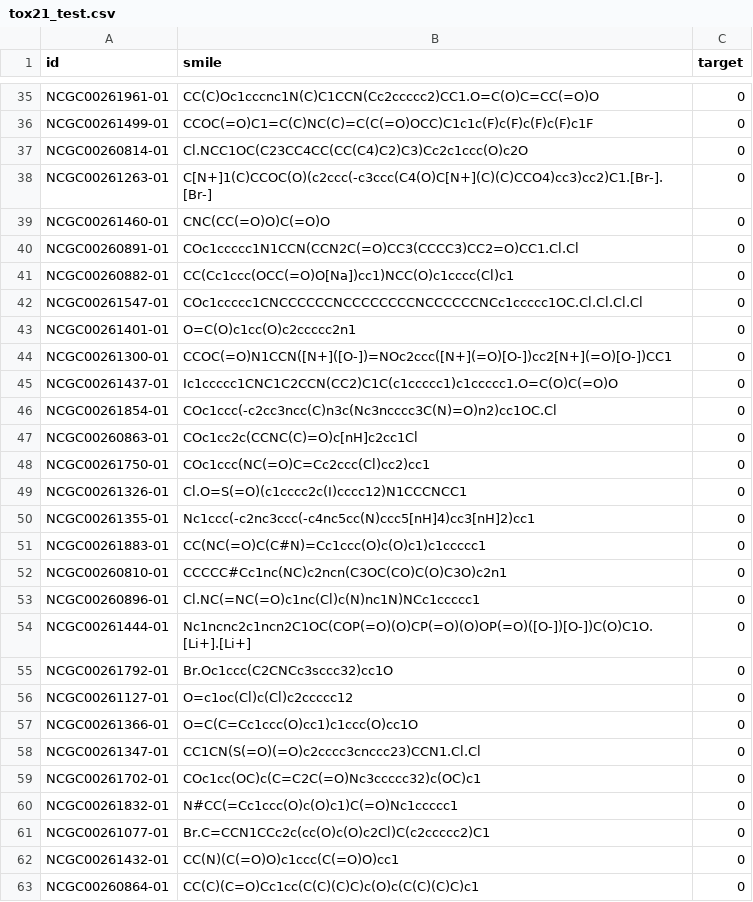
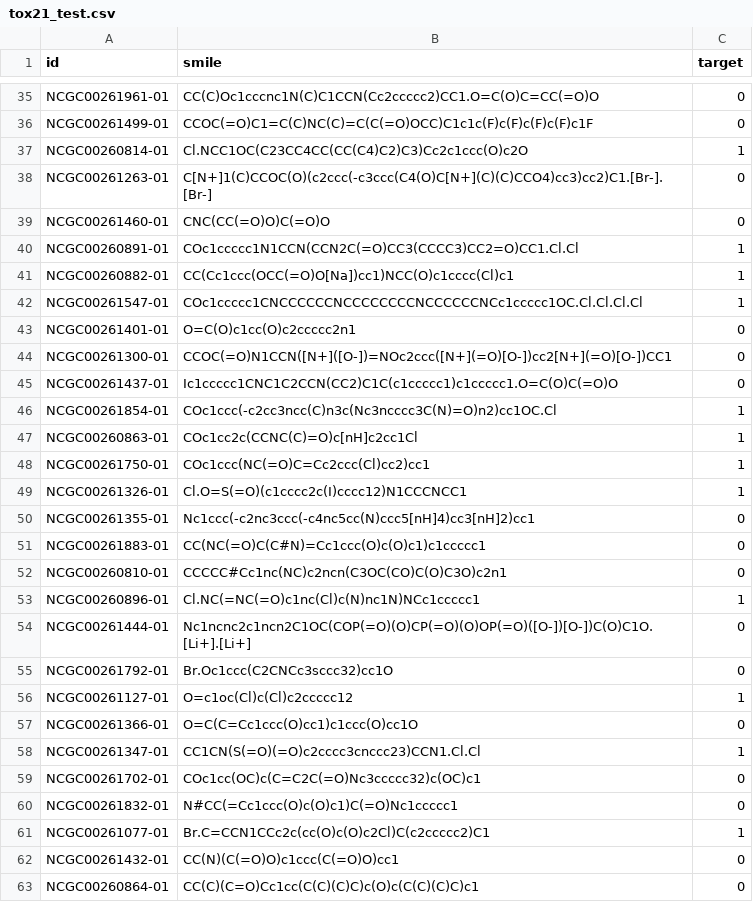
Before and after one commit to jherasdo/pythonic-chemistry, a CSV file: pythonic-chemistry/06-machine-learning/datasets/tox21_test.csv, drawn as a sheet; only a part is shown, gaps mark what is left out; the diff covers the shown part only.

Commit message:
adding tox21_test.csv file

```diff
--- a/pythonic-chemistry/06-machine-learning/datasets/tox21_test.csv
+++ b/pythonic-chemistry/06-machine-learning/datasets/tox21_test.csv
@@ -36,8 +36,8 @@ NCGC00261961-01,CC(C)Oc1cccnc1N(C)C1CCN(Cc2ccccc2)CC1.O=C(O)C=CC(=O)O,0
 NCGC00261499-01,CCOC(=O)C1=C(C)NC(C)=C(C(=O)OCC)C1c1c(F)c(F)c(F)c(F)c1F,0
-NCGC00260814-01,Cl.NCC1OC(C23CC4CC(CC(C4)C2)C3)Cc2c1ccc(O)c2O,0
+NCGC00260814-01,Cl.NCC1OC(C23CC4CC(CC(C4)C2)C3)Cc2c1ccc(O)c2O,1
 NCGC00261263-01,C[N+]1(C)CCOC(O)(c2ccc(-c3ccc(C4(O)C[N+](C)(C)CCO4)cc3)cc2)C1.[Br-].[Br-],0
 NCGC00261460-01,CNC(CC(=O)O)C(=O)O,0
-NCGC00260891-01,COc1ccccc1N1CCN(CCN2C(=O)CC3(CCCC3)CC2=O)CC1.Cl.Cl,0
-NCGC00260882-01,CC(Cc1ccc(OCC(=O)O[Na])cc1)NCC(O)c1cccc(Cl)c1,0
-NCGC00261547-01,COc1ccccc1CNCCCCCCNCCCCCCCCNCCCCCCNCc1ccccc1OC.Cl.Cl.Cl.Cl,0
+NCGC00260891-01,COc1ccccc1N1CCN(CCN2C(=O)CC3(CCCC3)CC2=O)CC1.Cl.Cl,1
+NCGC00260882-01,CC(Cc1ccc(OCC(=O)O[Na])cc1)NCC(O)c1cccc(Cl)c1,1
+NCGC00261547-01,COc1ccccc1CNCCCCCCNCCCCCCCCNCCCCCCNCc1ccccc1OC.Cl.Cl.Cl.Cl,1
 NCGC00261401-01,O=C(O)c1cc(O)c2ccccc2n1,0
@@ -45,6 +45,6 @@ NCGC00261300-01,CCOC(=O)N1CCN([N+]([O-])=NOc2ccc([N+](=O)[O-])cc2[N+](=O)[O-])CC
 NCGC00261437-01,Ic1ccccc1CNC1C2CCN(CC2)C1C(c1ccccc1)c1ccccc1.O=C(O)C(=O)O,0
-NCGC00261854-01,COc1ccc(-c2cc3ncc(C)n3c(Nc3ncccc3C(N)=O)n2)cc1OC.Cl,0
-NCGC00260863-01,COc1cc2c(CCNC(C)=O)c[nH]c2cc1Cl,0
-NCGC00261750-01,COc1ccc(NC(=O)C=Cc2ccc(Cl)cc2)cc1,0
-NCGC00261326-01,Cl.O=S(=O)(c1cccc2c(I)cccc12)N1CCCNCC1,0
+NCGC00261854-01,COc1ccc(-c2cc3ncc(C)n3c(Nc3ncccc3C(N)=O)n2)cc1OC.Cl,1
+NCGC00260863-01,COc1cc2c(CCNC(C)=O)c[nH]c2cc1Cl,1
+NCGC00261750-01,COc1ccc(NC(=O)C=Cc2ccc(Cl)cc2)cc1,1
+NCGC00261326-01,Cl.O=S(=O)(c1cccc2c(I)cccc12)N1CCCNCC1,1
 NCGC00261355-01,Nc1ccc(-c2nc3ccc(-c4nc5cc(N)ccc5[nH]4)cc3[nH]2)cc1,0
@@ -52,11 +52,11 @@ NCGC00261883-01,CC(NC(=O)C(C#N)=Cc1ccc(O)c(O)c1)c1ccccc1,0
 NCGC00260810-01,CCCCC#Cc1nc(NC)c2ncn(C3OC(CO)C(O)C3O)c2n1,0
-NCGC00260896-01,Cl.NC(=NC(=O)c1nc(Cl)c(N)nc1N)NCc1ccccc1,0
+NCGC00260896-01,Cl.NC(=NC(=O)c1nc(Cl)c(N)nc1N)NCc1ccccc1,1
 NCGC00261444-01,Nc1ncnc2c1ncn2C1OC(COP(=O)(O)CP(=O)(O)OP(=O)([O-])[O-])C(O)C1O.[Li+].[Li+],0
 NCGC00261792-01,Br.Oc1ccc(C2CNCc3sccc32)cc1O,0
-NCGC00261127-01,O=c1oc(Cl)c(Cl)c2ccccc12,0
+NCGC00261127-01,O=c1oc(Cl)c(Cl)c2ccccc12,1
 NCGC00261366-01,O=C(C=Cc1ccc(O)cc1)c1ccc(O)cc1O,0
-NCGC00261347-01,CC1CN(S(=O)(=O)c2cccc3cnccc23)CCN1.Cl.Cl,0
+NCGC00261347-01,CC1CN(S(=O)(=O)c2cccc3cnccc23)CCN1.Cl.Cl,1
 NCGC00261702-01,COc1cc(OC)c(C=C2C(=O)Nc3ccccc32)c(OC)c1,0
 NCGC00261832-01,N#CC(=Cc1ccc(O)c(O)c1)C(=O)Nc1ccccc1,0
-NCGC00261077-01,Br.C=CCN1CCc2c(cc(O)c(O)c2Cl)C(c2ccccc2)C1,0
+NCGC00261077-01,Br.C=CCN1CCc2c(cc(O)c(O)c2Cl)C(c2ccccc2)C1,1
 NCGC00261432-01,CC(N)(C(=O)O)c1ccc(C(=O)O)cc1,0
```
Also changed, not shown: 73 edited cells elsewhere in this file.
